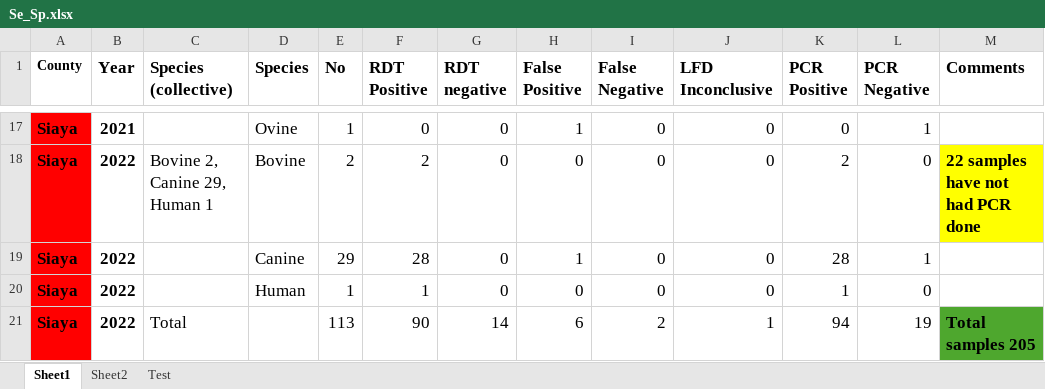
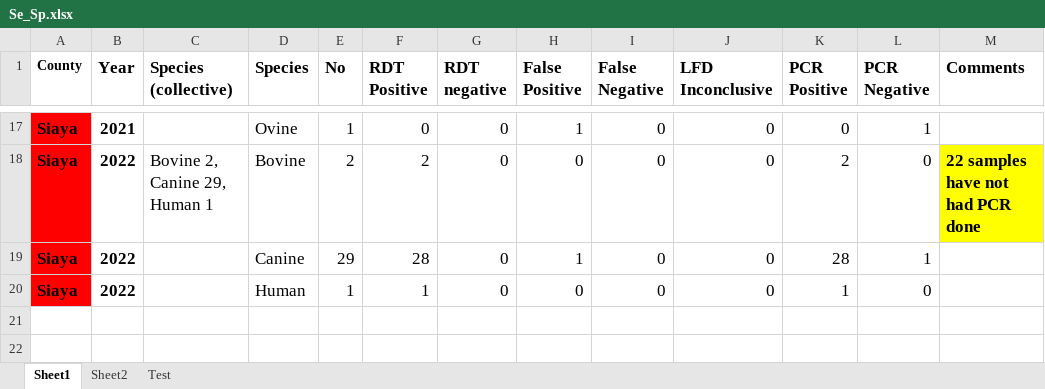
Before and after one commit to Mumbua-Mutunga/Sp_Se-analysis, an Excel workbook: Se_Sp.xlsx, sheet Sheet1, drawn as a sheet; only a part is shown, gaps mark what is left out; values as stored, in another font and other column widths than the file's, no borders; the diff names each change by its address in the sheet, - before the commit and + after, or states it on an @@ line.

```diff
--- a/Se_Sp.xlsx (sheet Sheet1)
+++ b/Se_Sp.xlsx (sheet Sheet1)
-row 21: Siaya | 2022 | Total |  | 113 | 90 | 14 | 6 | 2 | 1 | 94 | 19 | Total samples 205
```
Also changed, not shown: sheet Test, 26 other files.
